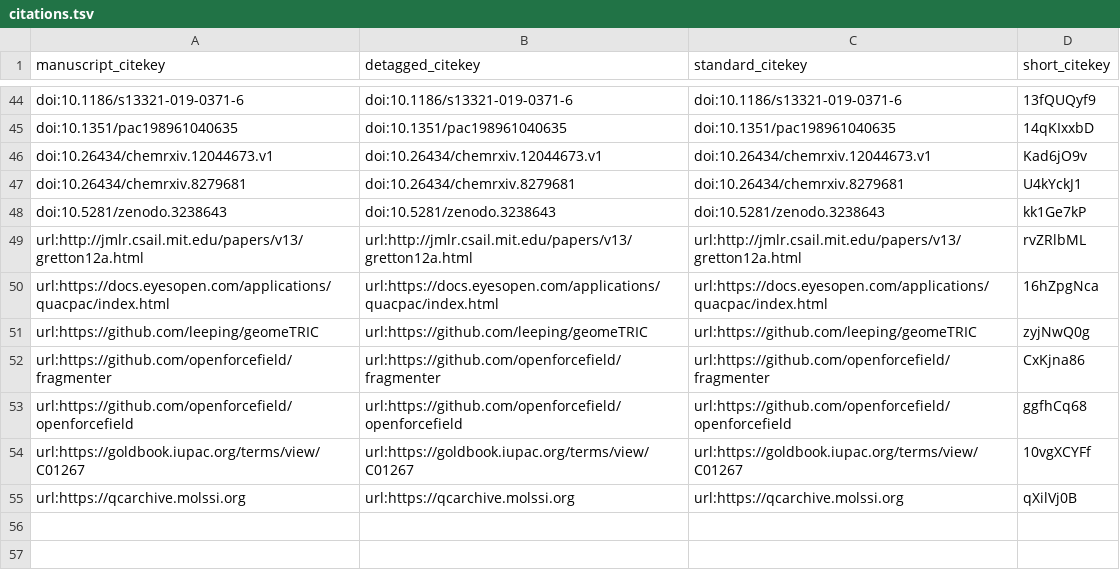
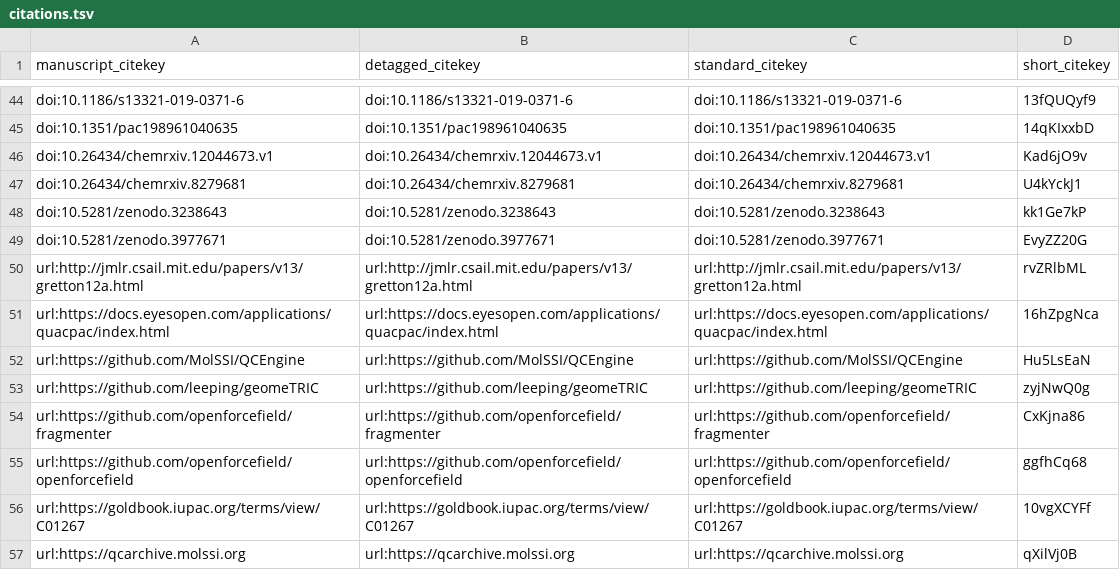
Before and after one commit to ChayaSt/frag-manuscript, a TSV file: citations.tsv, drawn as a sheet; only a part is shown, gaps mark what is left out; the diff names each change by its address in the sheet, - before the commit and + after, or states it on an @@ line.

Commit message:
Merge pull request #8 from ChayaSt/edits [ci skip]
This build is based on
https://github.com/ChayaSt/frag-manuscript/commit/8d87a8fc6f3a2f13021be1ef9b08da933f153426.

This commit was created by the following CI build and job:
https://github.com/ChayaSt/frag-manuscript/commit/8d87a8fc6f3a2f13021be1ef9b08da933f153426/checks
https://github.com/ChayaSt/frag-manuscript/runs/201638286

```diff
--- a/citations.tsv
+++ b/citations.tsv
+row 49: doi:10.5281/zenodo.3977671 | doi:10.5281/zenodo.3977671 | doi:10.5281/zenodo.3977671 | EvyZZ20G
+row 52: url:https://github.com/MolSSI/QCEngine | url:https://github.com/MolSSI/QCEngine | url:https://github.com/MolSSI/QCEngine | Hu5LsEaN
```
Also changed, not shown: 5 other files.
